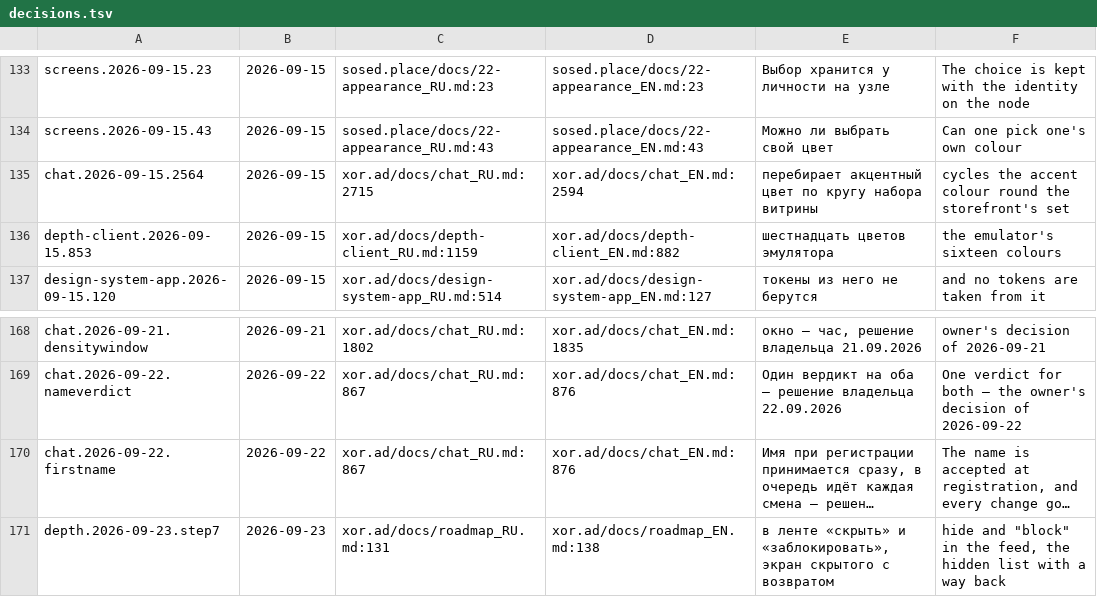
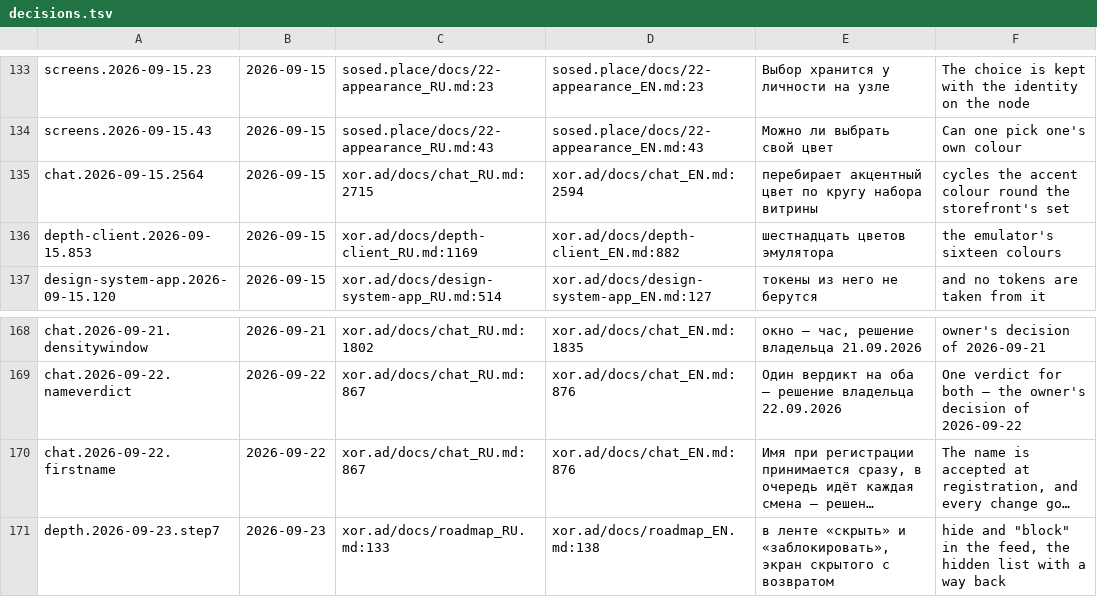
Before and after one commit to panov-id/xor.ad, a TSV file: docs/facts/decisions.tsv, drawn as a sheet; only a part is shown, gaps mark what is left out; long unchanged cells end in …; the diff names each change by its address in the sheet, - before the commit and + after, or states it on an @@ line.

```diff
--- a/docs/facts/decisions.tsv
+++ b/docs/facts/decisions.tsv
-C136: xor.ad/docs/depth-client_RU.md:1159
+C136: xor.ad/docs/depth-client_RU.md:1169
-C171: xor.ad/docs/roadmap_RU.md:131
+C171: xor.ad/docs/roadmap_RU.md:133
```
Also changed, not shown: docs/facts/noise-numbers.tsv, 26 other files.
